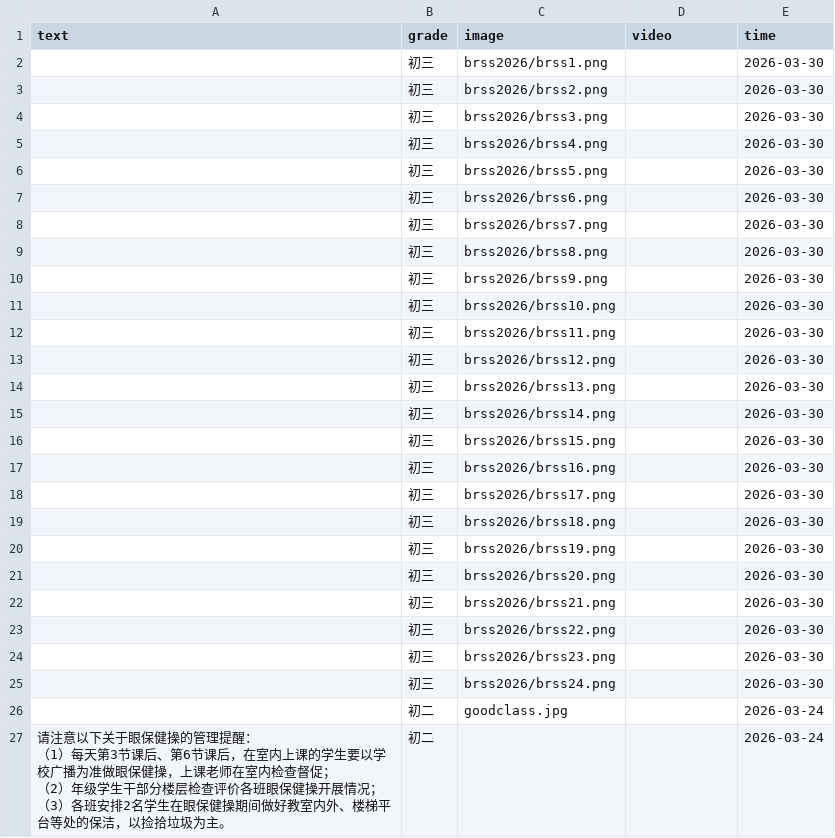
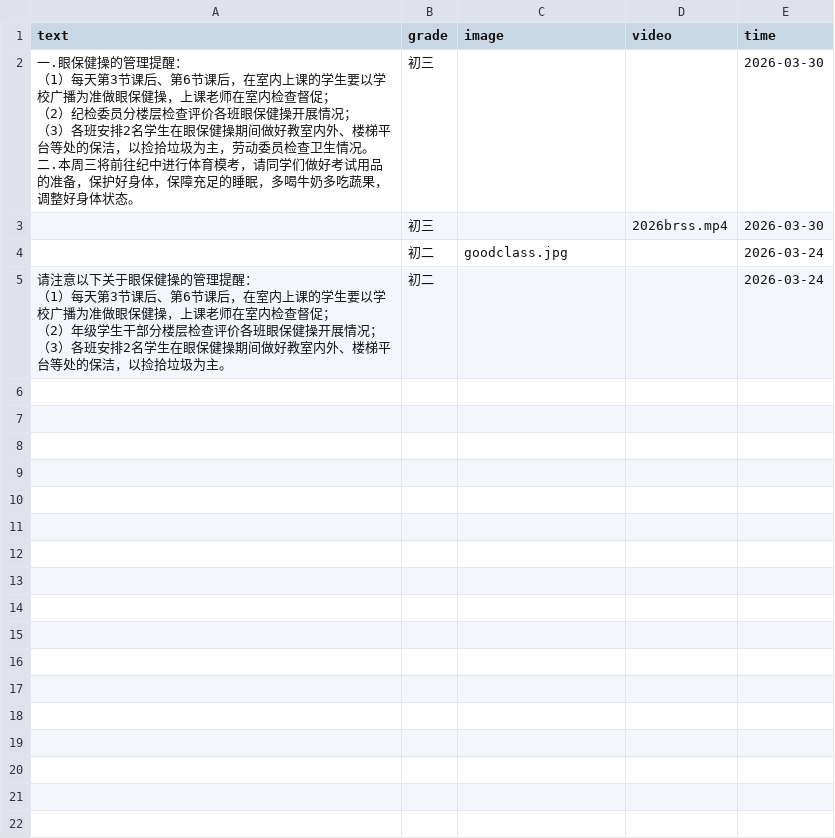
Before and after one commit to HG-dev17/yunqu, a CSV file: data/announcement.csv, drawn as a sheet; ↵ is a line break in a cell; the diff names each change by its address in the sheet, - before the commit and + after, or states it on an @@ line.

```diff
--- a/data/announcement.csv
+++ b/data/announcement.csv
-A2 (text): (empty)
+A2 (text): 一.眼保健操的管理提醒： ↵ （1）每天第3节课后、第6节课后，在室内上课的学生要以学校广播为准做眼保健操，上课老师在室内检查督促； ↵ （2）纪检委员分楼层检查评价各班眼保健操开展情况； ↵ （3）各班安排2名学生在眼保健操期间做好教室内外、楼梯平台等处的保洁，以捡拾垃圾为主，劳动委员检查卫生情况。 ↵ 二.本周三将前往纪中进行体育模考，请同学们做好考试用品的准备，保护好身体，保障充足的睡眠，多喝牛奶多吃蔬果，调整好身体状态。
-C2 (image): brss2026/brss1.png
+C2 (image): (empty)
-C3 (image): brss2026/brss2.png
+C3 (image): (empty)
-D3 (video): (empty)
+D3 (video): 2026brss.mp4
-row 4:  | 初三 | brss2026/brss3.png |  | 2026-03-30
-row 5:  | 初三 | brss2026/brss4.png |  | 2026-03-30
-row 6:  | 初三 | brss2026/brss5.png |  | 2026-03-30
-row 7:  | 初三 | brss2026/brss6.png |  | 2026-03-30
-row 8:  | 初三 | brss2026/brss7.png |  | 2026-03-30
-row 9:  | 初三 | brss2026/brss8.png |  | 2026-03-30
-row 10:  | 初三 | brss2026/brss9.png |  | 2026-03-30
-row 11:  | 初三 | brss2026/brss10.png |  | 2026-03-30
-row 12:  | 初三 | brss2026/brss11.png |  | 2026-03-30
-row 13:  | 初三 | brss2026/brss12.png |  | 2026-03-30
-row 14:  | 初三 | brss2026/brss13.png |  | 2026-03-30
-row 15:  | 初三 | brss2026/brss14.png |  | 2026-03-30
-row 16:  | 初三 | brss2026/brss15.png |  | 2026-03-30
-row 17:  | 初三 | brss2026/brss16.png |  | 2026-03-30
-row 18:  | 初三 | brss2026/brss17.png |  | 2026-03-30
-row 19:  | 初三 | brss2026/brss18.png |  | 2026-03-30
-row 20:  | 初三 | brss2026/brss19.png |  | 2026-03-30
-row 21:  | 初三 | brss2026/brss20.png |  | 2026-03-30
-row 22:  | 初三 | brss2026/brss21.png |  | 2026-03-30
-row 23:  | 初三 | brss2026/brss22.png |  | 2026-03-30
-row 24:  | 初三 | brss2026/brss23.png |  | 2026-03-30
-row 25:  | 初三 | brss2026/brss24.png |  | 2026-03-30
```
Also changed, not shown: 25 other files.
